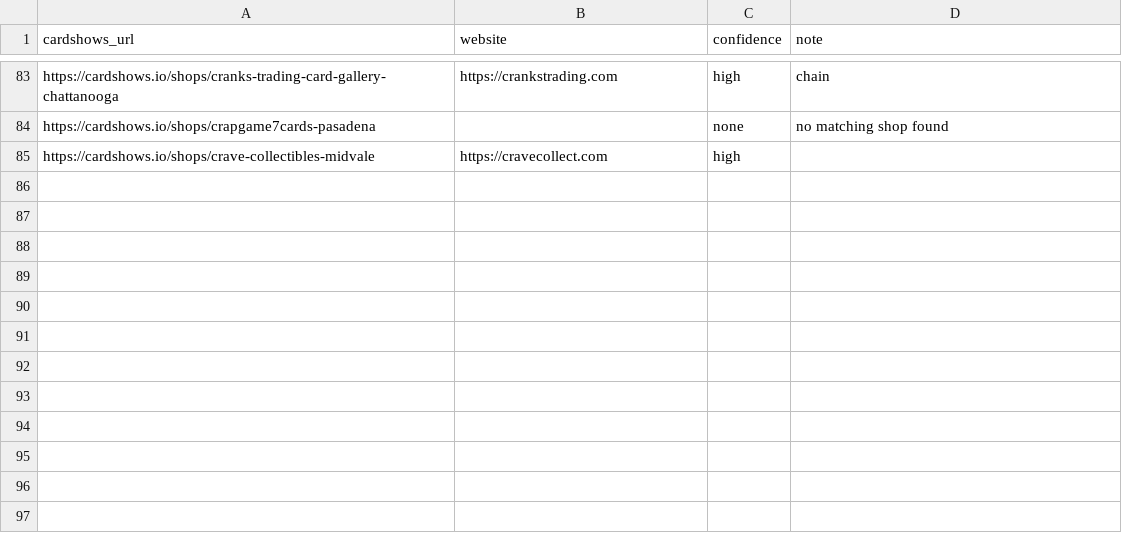
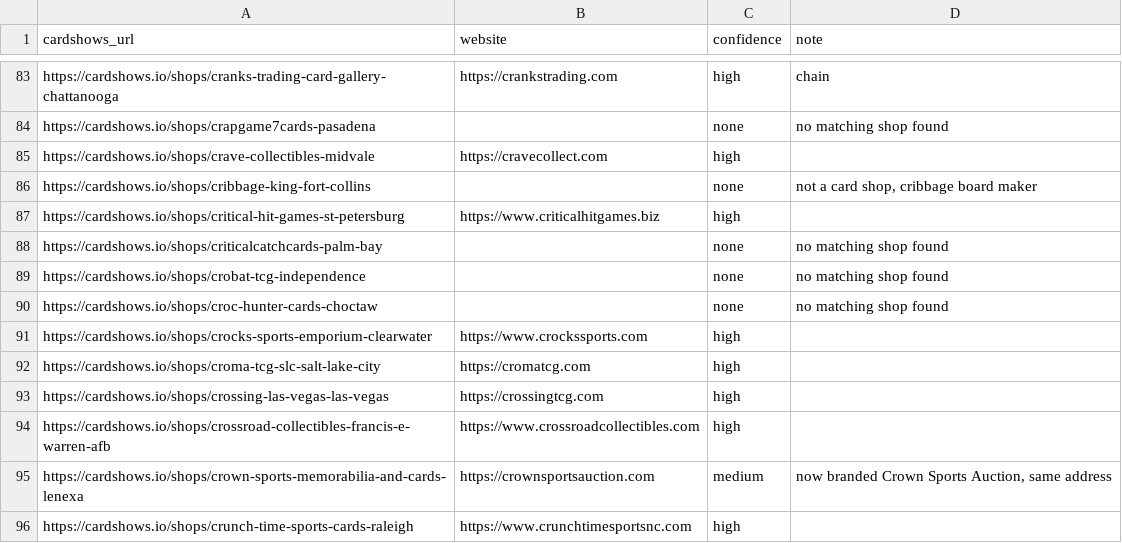
Before and after one commit to rseay-bot/test, a CSV file: results/parts/part_05.csv, drawn as a sheet; only a part is shown, gaps mark what is left out; the diff names each change by its address in the sheet, - before the commit and + after, or states it on an @@ line.

```diff
--- a/results/parts/part_05.csv
+++ b/results/parts/part_05.csv
+row 86: https://cardshows.io/shops/cribbage-king-fort-collins |  | none | not a card shop, cribbage board maker
+row 87: https://cardshows.io/shops/critical-hit-games-st-petersburg | https://www.criticalhitgames.biz | high
+row 88: https://cardshows.io/shops/criticalcatchcards-palm-bay |  | none | no matching shop found
+row 89: https://cardshows.io/shops/crobat-tcg-independence |  | none | no matching shop found
+row 90: https://cardshows.io/shops/croc-hunter-cards-choctaw |  | none | no matching shop found
+row 91: https://cardshows.io/shops/crocks-sports-emporium-clearwater | https://www.crockssports.com | high
+row 92: https://cardshows.io/shops/croma-tcg-slc-salt-lake-city | https://cromatcg.com | high
+row 93: https://cardshows.io/shops/crossing-las-vegas-las-vegas | https://crossingtcg.com | high
+row 94: https://cardshows.io/shops/crossroad-collectibles-francis-e-warren-afb | https://www.crossroadcollectibles.com | high
+row 95: https://cardshows.io/shops/crown-sports-memorabilia-and-cards-lenexa | https://crownsportsauction.com | medium | now branded Crown Sports Auction, same address
+row 96: https://cardshows.io/shops/crunch-time-sports-cards-raleigh | https://www.crunchtimesportsnc.com | high
```
Also changed, not shown: results/parts/part_02.csv, results/parts/part_04.csv.
